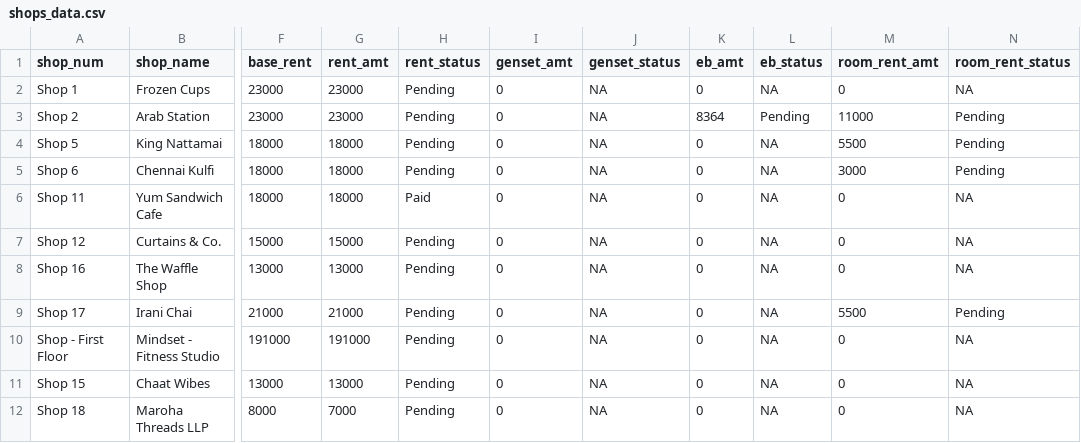
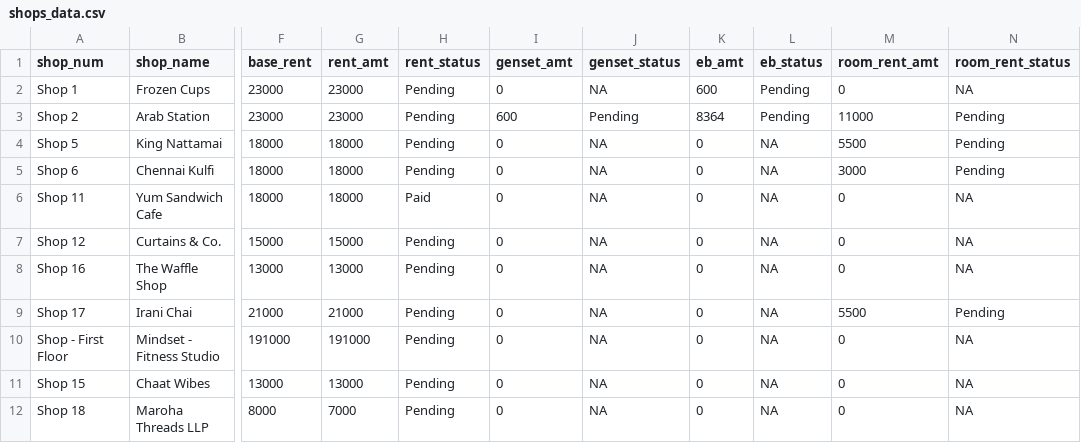
Before and after one commit to lak2048/Thalambur_FoodStreet_Payment_Dashboard, a CSV file: shops_data.csv, drawn as a sheet; only a part is shown, gaps mark what is left out; the diff names each change by its address in the sheet, - before the commit and + after, or states it on an @@ line.

Commit message:
Update shops_data.csv

```diff
--- a/shops_data.csv
+++ b/shops_data.csv
-K2 (eb_amt): 0
+K2 (eb_amt): 600
-L2 (eb_status): NA
+L2 (eb_status): Pending
-I3 (genset_amt): 0
+I3 (genset_amt): 600
-J3 (genset_status): NA
+J3 (genset_status): Pending
```
